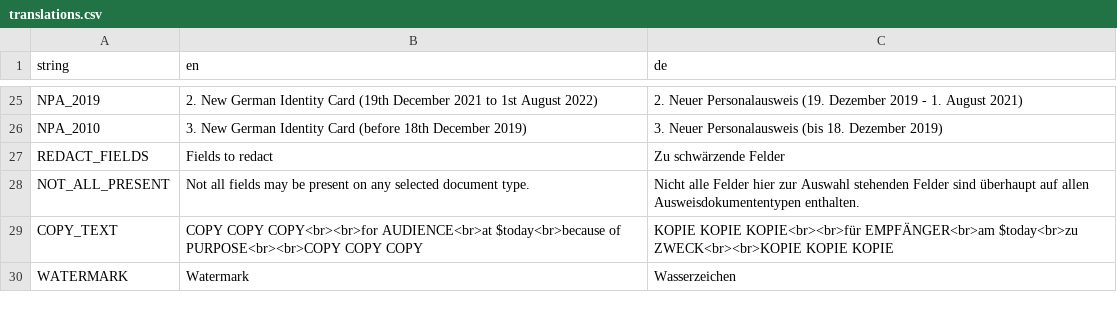
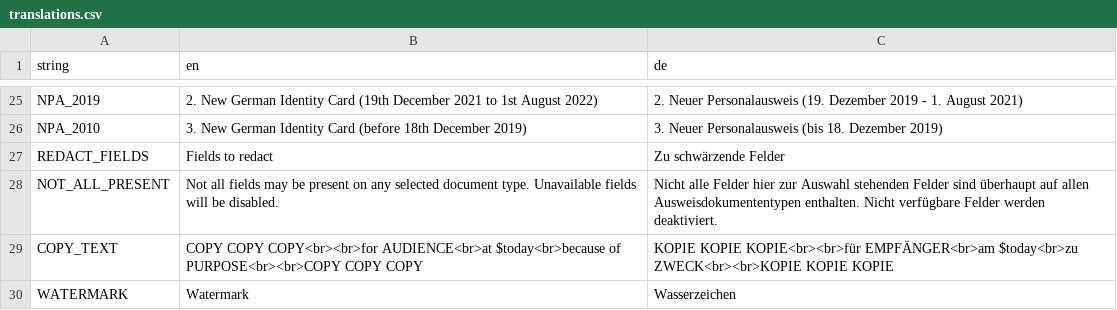
Before and after one commit to Varbin/ausweiskopie, a CSV file: src/ausweiskopie/resources/translations.csv, drawn as a sheet; only a part is shown, gaps mark what is left out.

Commit message:
disable fields that do not exist on selected documents

```diff
--- a/src/ausweiskopie/resources/translations.csv
+++ b/src/ausweiskopie/resources/translations.csv
@@ -27,3 +27,3 @@ NPA_2010;3. New German Identity Card (before 18th December 2019) ;3. Neuer Perso
 REDACT_FIELDS;Fields to redact;Zu schwärzende Felder
-NOT_ALL_PRESENT;Not all fields may be present on any selected document type.;Nicht alle Felder hier zur Auswahl stehenden Felder sind überhaupt auf allen Ausweisdokumententypen enthalten.
+NOT_ALL_PRESENT;Not all fields may be present on any selected document type. Unavailable fields will be disabled.;Nicht alle Felder hier zur Auswahl stehenden Felder sind überhaupt auf allen Ausweisdokumententypen enthalten. Nicht verfügbare Felder werden deaktiviert.
 COPY_TEXT;COPY COPY COPY<br><br>for AUDIENCE<br>at $today<br>because of PURPOSE<br><br>COPY COPY COPY;KOPIE KOPIE KOPIE<br><br>für EMPFÄNGER<br>am $today<br>zu ZWECK<br><br>KOPIE KOPIE KOPIE
```
Also changed, not shown: 2 other files.
